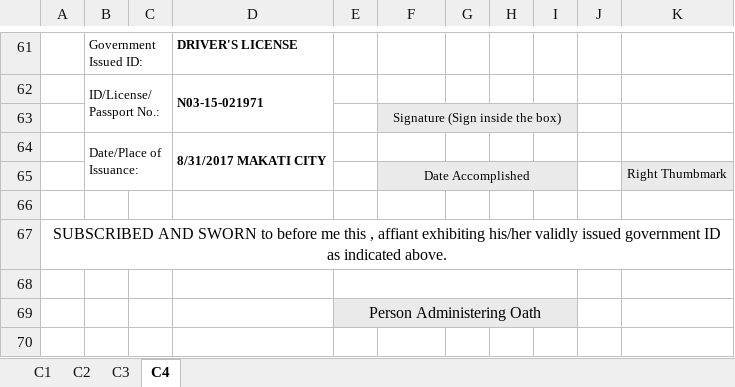
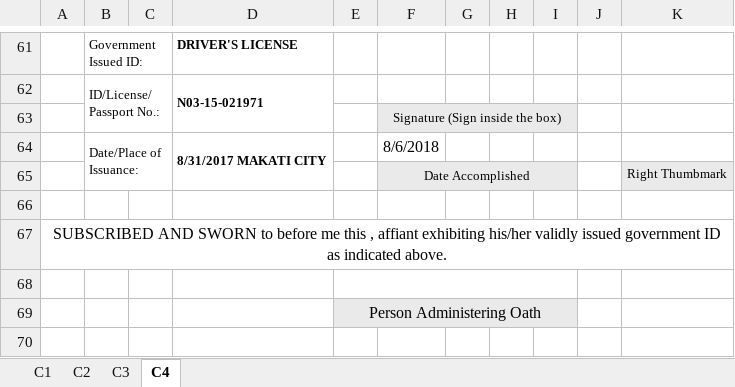
Before and after one commit to mcjsantillan/hello-world, an Excel workbook: CS Form No. 212 Personal Data Sheet - MSANTILLAN.xlsx, sheet C4, drawn as a sheet; only a part is shown, gaps mark what is left out; values as stored, in another font and other column widths than the file's, no borders; charts and pictures not drawn; the diff names each change by its address in the sheet, - before the commit and + after, or states it on an @@ line.

Commit message:
Add files via upload

```diff
--- a/CS Form No. 212 Personal Data Sheet - MSANTILLAN.xlsx (sheet C4)
+++ b/CS Form No. 212 Personal Data Sheet - MSANTILLAN.xlsx (sheet C4)
-F64: (empty)
+F64: 8/6/2018
```
